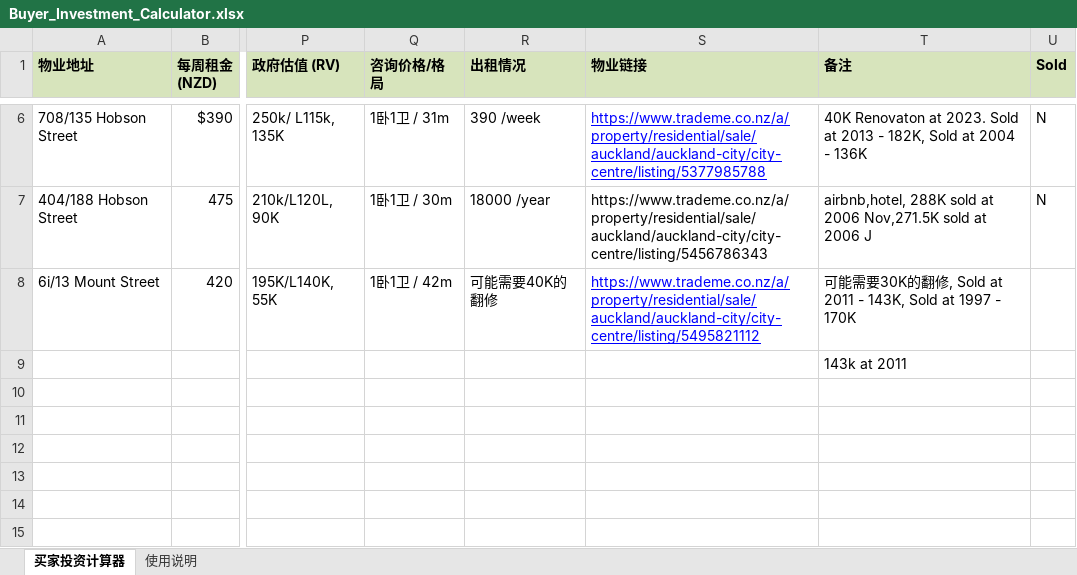
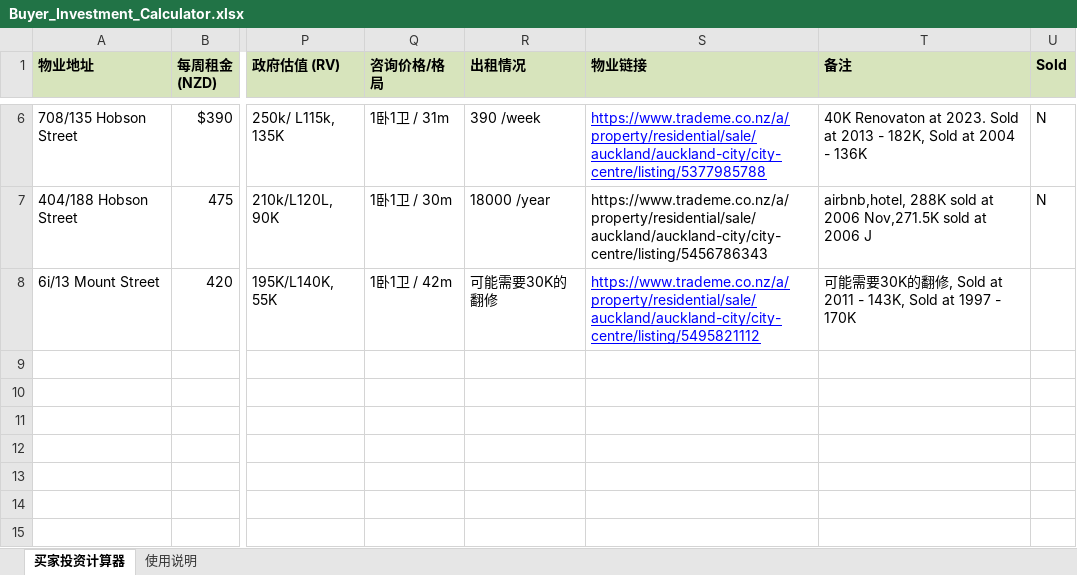
Before and after one commit to GaoxinHuang/MCP, an Excel workbook: house_invest/Buyer_Investment_Calculator.xlsx, sheet 买家投资计算器, drawn as a sheet; only a part is shown, gaps mark what is left out; values as stored, in another font and other column widths than the file's, no borders; the diff names each change by its address in the sheet, - before the commit and + after, or states it on an @@ line.

Commit message:
Update view apartment

```diff
--- a/house_invest/Buyer_Investment_Calculator.xlsx (sheet 买家投资计算器)
+++ b/house_invest/Buyer_Investment_Calculator.xlsx (sheet 买家投资计算器)
-R8 (出租情况): 可能需要40K的翻修
+R8 (出租情况): 可能需要30K的翻修
-T9 (备注): 143k at 2011
+T9 (备注): (empty)
```
